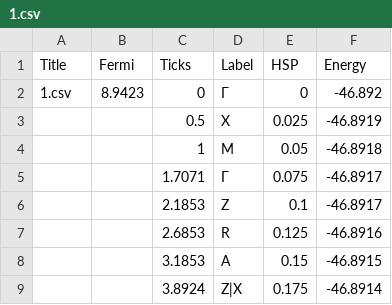
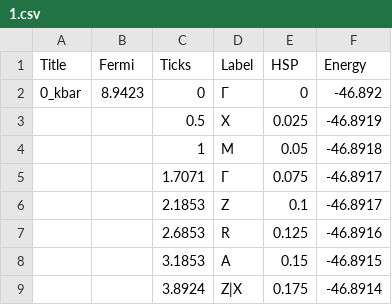
Before and after one commit to kpmp6/Electronic_band_structure_plot_python, a CSV file: Direct_Indirect/example/1.csv, drawn as a sheet; only a part is shown.

Commit message:
Update 1.csv

```diff
--- a/Direct_Indirect/example/1.csv
+++ b/Direct_Indirect/example/1.csv
@@ -1,3 +1,3 @@
 Title,Fermi,Ticks,Label,HSP,Energy
-1.csv,8.9423,0,Γ,0,-46.892
+0_kbar,8.9423,0,Γ,0,-46.892
 ,,0.5,X,0.025,-46.8919
```
